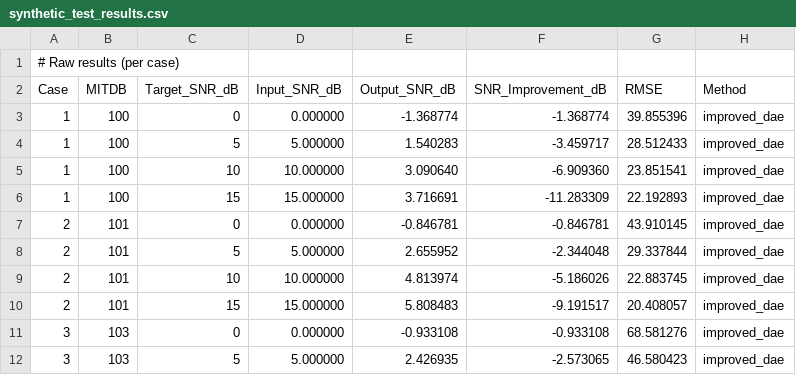
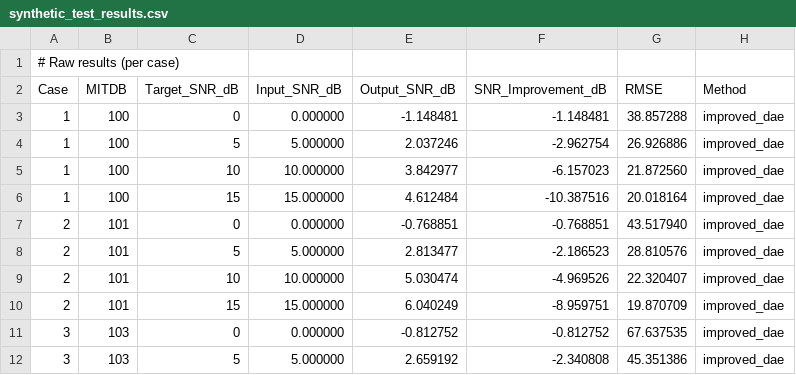
Before and after one commit to subi222/ECG, a CSV file: compare_models/Improved_DAE/outputs/synthetic_test_results.csv, drawn as a sheet; only a part is shown; the diff covers the shown part only.

```diff
--- a/compare_models/Improved_DAE/outputs/synthetic_test_results.csv
+++ b/compare_models/Improved_DAE/outputs/synthetic_test_results.csv
@@ -2,11 +2,11 @@
 Case,MITDB,Target_SNR_dB,Input_SNR_dB,Output_SNR_dB,SNR_Improvement_dB,RMSE,Method
-1,100,0,0.000000,-1.368774,-1.368774,39.855396,improved_dae
-1,100,5,5.000000,1.540283,-3.459717,28.512433,improved_dae
-1,100,10,10.000000,3.090640,-6.909360,23.851541,improved_dae
-1,100,15,15.000000,3.716691,-11.283309,22.192893,improved_dae
-2,101,0,0.000000,-0.846781,-0.846781,43.910145,improved_dae
-2,101,5,5.000000,2.655952,-2.344048,29.337844,improved_dae
-2,101,10,10.000000,4.813974,-5.186026,22.883745,improved_dae
-2,101,15,15.000000,5.808483,-9.191517,20.408057,improved_dae
-3,103,0,0.000000,-0.933108,-0.933108,68.581276,improved_dae
-3,103,5,5.000000,2.426935,-2.573065,46.580423,improved_dae
+1,100,0,0.000000,-1.148481,-1.148481,38.857288,improved_dae
+1,100,5,5.000000,2.037246,-2.962754,26.926886,improved_dae
+1,100,10,10.000000,3.842977,-6.157023,21.872560,improved_dae
+1,100,15,15.000000,4.612484,-10.387516,20.018164,improved_dae
+2,101,0,0.000000,-0.768851,-0.768851,43.517940,improved_dae
+2,101,5,5.000000,2.813477,-2.186523,28.810576,improved_dae
+2,101,10,10.000000,5.030474,-4.969526,22.320407,improved_dae
+2,101,15,15.000000,6.040249,-8.959751,19.870709,improved_dae
+3,103,0,0.000000,-0.812752,-0.812752,67.637535,improved_dae
+3,103,5,5.000000,2.659192,-2.340808,45.351386,improved_dae
```
Also changed, not shown: 4 added rows, 4 removed rows and 90 edited cells elsewhere in this file, 7 other files.
